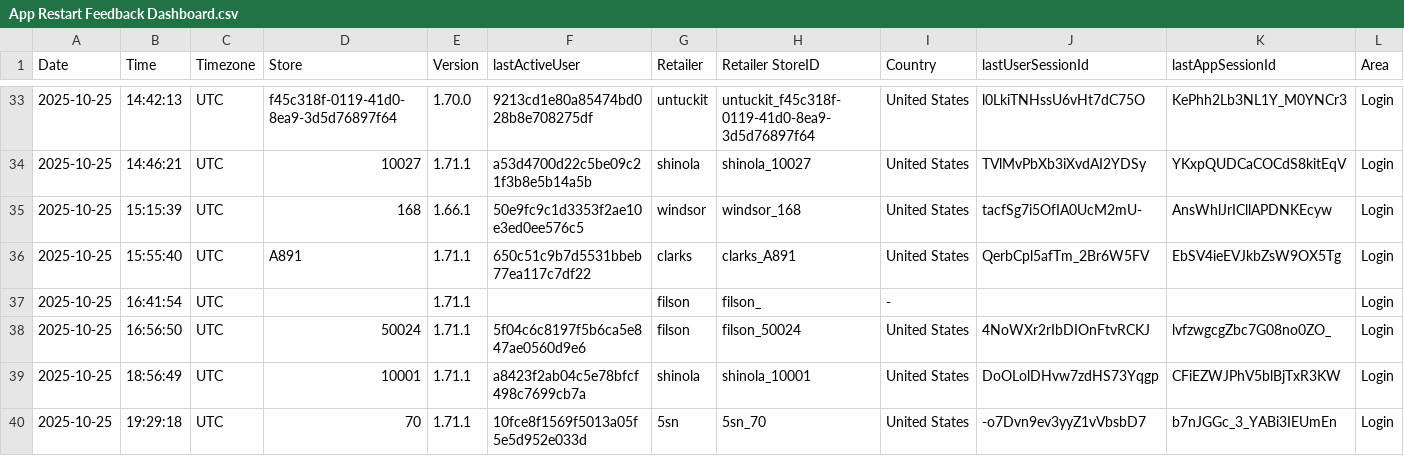
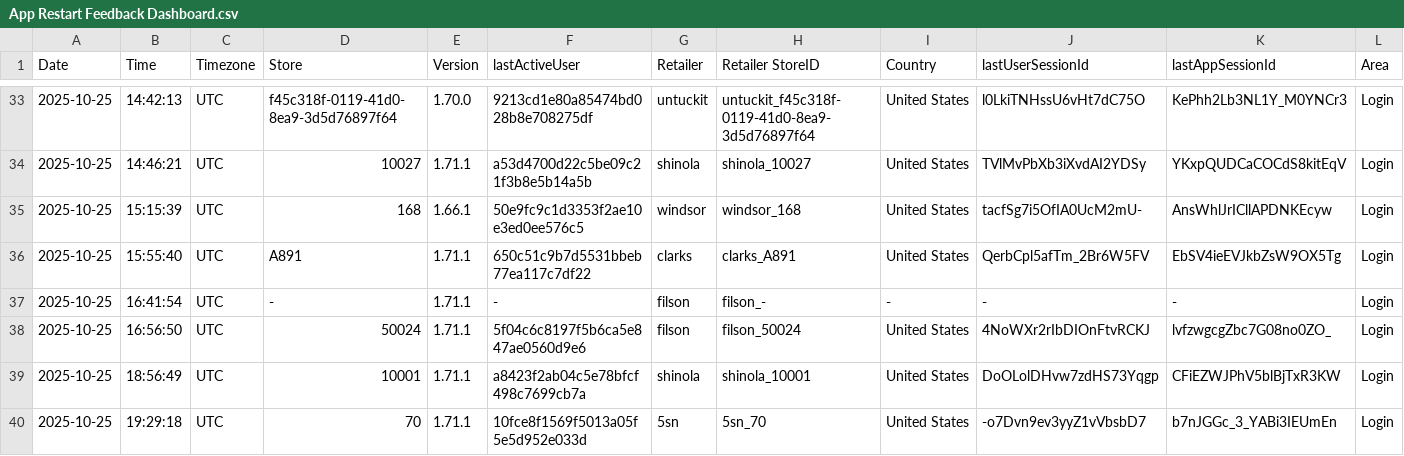
Before and after one commit to 13mfrancisco/app-restarts-data, a CSV file: App Restart Feedback Dashboard.csv, drawn as a sheet; only a part is shown, gaps mark what is left out; the diff names each change by its address in the sheet, - before the commit and + after, or states it on an @@ line.

Commit message:
Csv row error fixed

```diff
--- a/App Restart Feedback Dashboard.csv
+++ b/App Restart Feedback Dashboard.csv
-D37 (Store): (empty)
+D37 (Store): -
-F37 (lastActiveUser): (empty)
+F37 (lastActiveUser): -
-H37 (Retailer StoreID): filson_
+H37 (Retailer StoreID): filson_-
-J37 (lastUserSessionId): (empty)
+J37 (lastUserSessionId): -
-K37 (lastAppSessionId): (empty)
+K37 (lastAppSessionId): -
```
